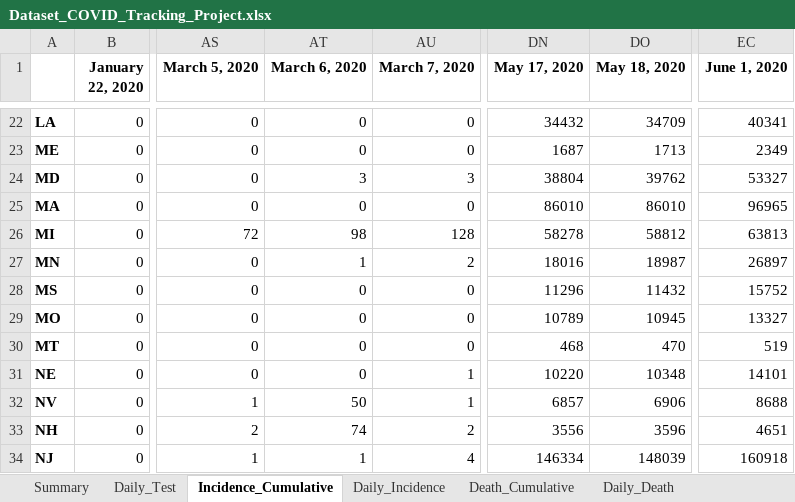
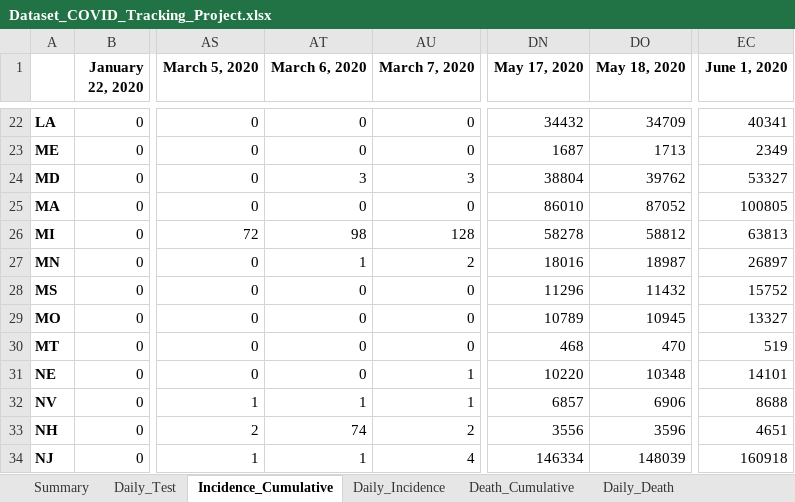
Before and after one commit to WellsRC/COVID-19, an Excel workbook: csse_covid_19_data/csse_covid_19_daily_reports_us/Dataset_COVID_Tracking_Project.xlsx, sheet Incidence_Cumulative, drawn as a sheet; only a part is shown, gaps mark what is left out; values as stored, in another font and other column widths than the file's, no borders; the diff names each change by its address in the sheet, - before the commit and + after, or states it on an @@ line.

```diff
--- a/csse_covid_19_data/csse_covid_19_daily_reports_us/Dataset_COVID_Tracking_Project.xlsx (sheet Incidence_Cumulative)
+++ b/csse_covid_19_data/csse_covid_19_daily_reports_us/Dataset_COVID_Tracking_Project.xlsx (sheet Incidence_Cumulative)
-DO25 (May 18, 2020): 86010
+DO25 (May 18, 2020): 87052
-EC25 (June 1, 2020): 96965
+EC25 (June 1, 2020): 100805
-AT32 (March 6, 2020): 50
+AT32 (March 6, 2020): 1
```
Also changed, not shown: sheet Daily_Death, sheet Daily_Test, sheet Daily_Incidence, sheet Death_Cumulative, 10 other files.
